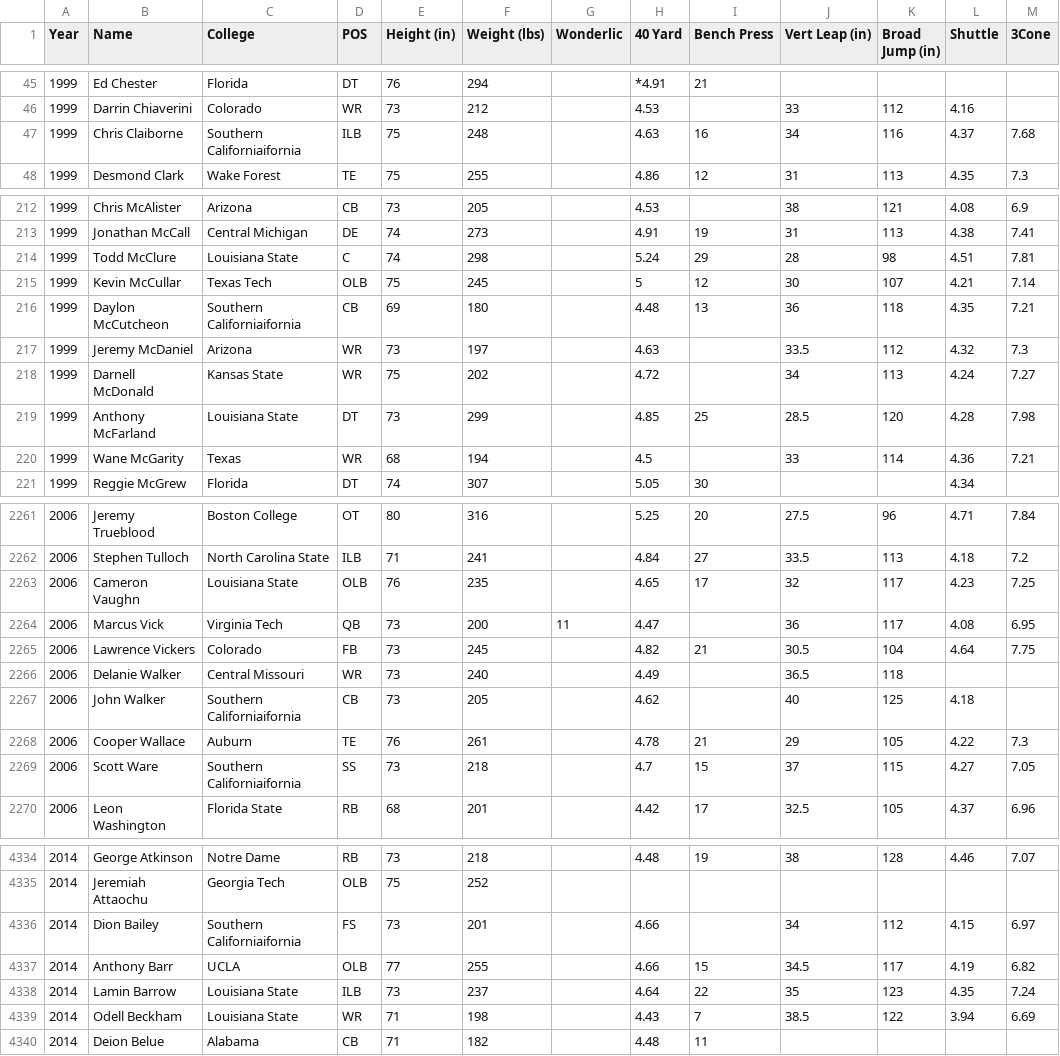
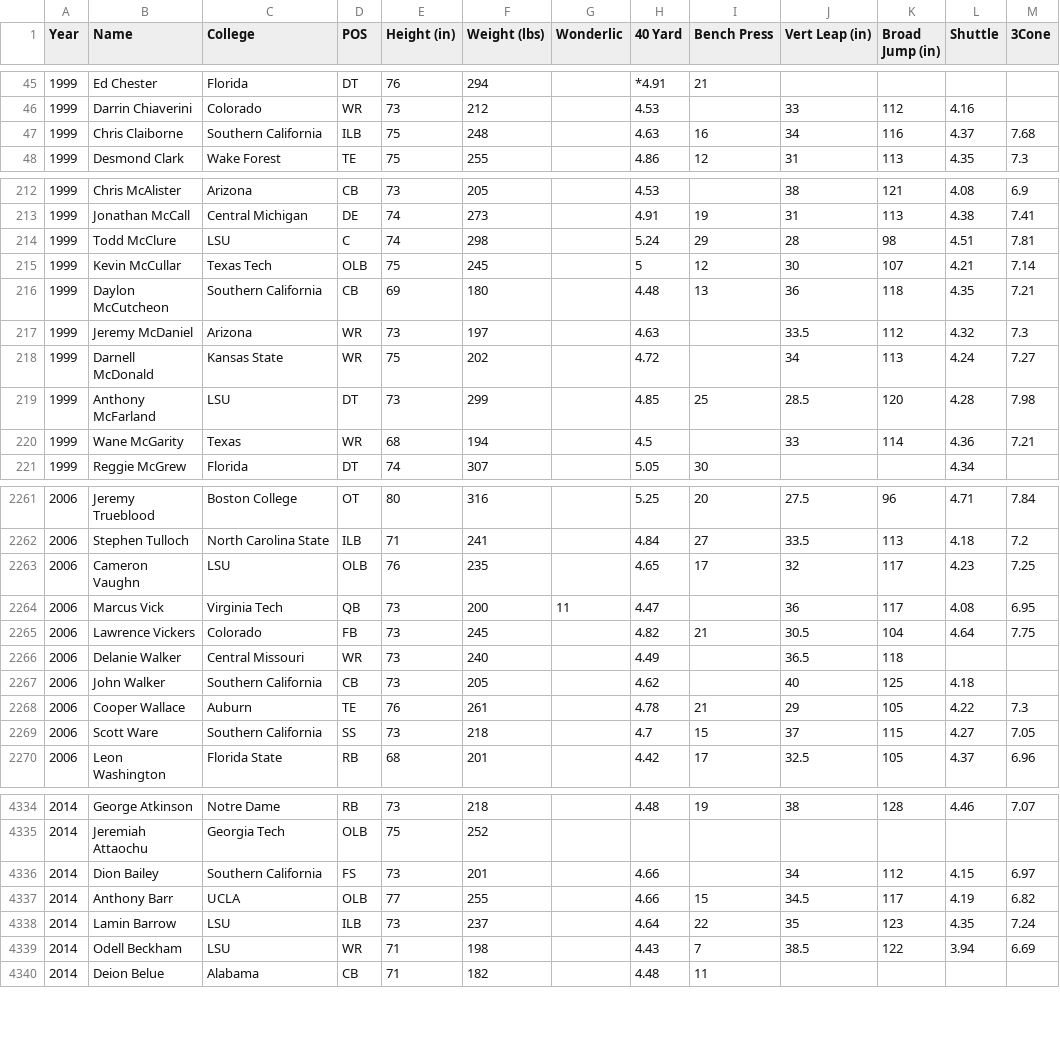
Before and after one commit to HVNT/fooBar, a CSV file: src/data/combine_clean.csv, drawn as a sheet; only a part is shown, gaps mark what is left out; the diff covers the shown part only.

Commit message:
cleaned up data a bit

```diff
--- a/src/data/combine_clean.csv
+++ b/src/data/combine_clean.csv
@@ -46,3 +46,3 @@ Year,Name,College,POS,Height (in),Weight (lbs),Wonderlic,40 Yard,Bench Press,Ver
 1999,Darrin Chiaverini,Colorado,WR,73,212,,4.53,,33,112,4.16,
-1999,Chris Claiborne,Southern Californiaifornia,ILB,75,248,,4.63,16,34,116,4.37,7.68
+1999,Chris Claiborne,Southern California,ILB,75,248,,4.63,16,34,116,4.37,7.68
 1999,Desmond Clark,Wake Forest,TE,75,255,,4.86,12,31,113,4.35,7.3
@@ -213,8 +213,8 @@ Year,Name,College,POS,Height (in),Weight (lbs),Wonderlic,40 Yard,Bench Press,Ver
 1999,Jonathan McCall,Central Michigan,DE,74,273,,4.91,19,31,113,4.38,7.41
-1999,Todd McClure,Louisiana State,C,74,298,,5.24,29,28,98,4.51,7.81
+1999,Todd McClure,LSU,C,74,298,,5.24,29,28,98,4.51,7.81
 1999,Kevin McCullar,Texas Tech,OLB,75,245,,5,12,30,107,4.21,7.14
-1999,Daylon McCutcheon,Southern Californiaifornia,CB,69,180,,4.48,13,36,118,4.35,7.21
+1999,Daylon McCutcheon,Southern California,CB,69,180,,4.48,13,36,118,4.35,7.21
 1999,Jeremy McDaniel,Arizona,WR,73,197,,4.63,,33.5,112,4.32,7.3
 1999,Darnell McDonald,Kansas State,WR,75,202,,4.72,,34,113,4.24,7.27
-1999,Anthony McFarland,Louisiana State,DT,73,299,,4.85,25,28.5,120,4.28,7.98
+1999,Anthony McFarland,LSU,DT,73,299,,4.85,25,28.5,120,4.28,7.98
 1999,Wane McGarity,Texas,WR,68,194,,4.5,,33,114,4.36,7.21
@@ -2262,3 +2262,3 @@ Year,Name,College,POS,Height (in),Weight (lbs),Wonderlic,40 Yard,Bench Press,Ver
 2006,Stephen Tulloch,North Carolina State,ILB,71,241,,4.84,27,33.5,113,4.18,7.2
-2006,Cameron Vaughn,Louisiana State,OLB,76,235,,4.65,17,32,117,4.23,7.25
+2006,Cameron Vaughn,LSU,OLB,76,235,,4.65,17,32,117,4.23,7.25
 2006,Marcus Vick,Virginia Tech,QB,73,200,11,4.47,,36,117,4.08,6.95
@@ -2266,5 +2266,5 @@ Year,Name,College,POS,Height (in),Weight (lbs),Wonderlic,40 Yard,Bench Press,Ver
 2006,Delanie Walker,Central Missouri,WR,73,240,,4.49,,36.5,118,,
-2006,John Walker,Southern Californiaifornia,CB,73,205,,4.62,,40,125,4.18,
+2006,John Walker,Southern California,CB,73,205,,4.62,,40,125,4.18,
 2006,Cooper Wallace,Auburn,TE,76,261,,4.78,21,29,105,4.22,7.3
-2006,Scott Ware,Southern Californiaifornia,SS,73,218,,4.7,15,37,115,4.27,7.05
+2006,Scott Ware,Southern California,SS,73,218,,4.7,15,37,115,4.27,7.05
 2006,Leon Washington,Florida State,RB,68,201,,4.42,17,32.5,105,4.37,6.96
@@ -4335,6 +4335,6 @@ Year,Name,College,POS,Height (in),Weight (lbs),Wonderlic,40 Yard,Bench Press,Ver
 2014,Jeremiah Attaochu,Georgia Tech,OLB,75,252,,,,,,,
-2014,Dion Bailey,Southern Californiaifornia,FS,73,201,,4.66,,34,112,4.15,6.97
+2014,Dion Bailey,Southern California,FS,73,201,,4.66,,34,112,4.15,6.97
 2014,Anthony Barr,UCLA,OLB,77,255,,4.66,15,34.5,117,4.19,6.82
-2014,Lamin Barrow,Louisiana State,ILB,73,237,,4.64,22,35,123,4.35,7.24
-2014,Odell Beckham,Louisiana State,WR,71,198,,4.43,7,38.5,122,3.94,6.69
+2014,Lamin Barrow,LSU,ILB,73,237,,4.64,22,35,123,4.35,7.24
+2014,Odell Beckham,LSU,WR,71,198,,4.43,7,38.5,122,3.94,6.69
 2014,Deion Belue,Alabama,CB,71,182,,4.48,11,,,,
```
Also changed, not shown: 173 edited cells elsewhere in this file, 1 other file.
